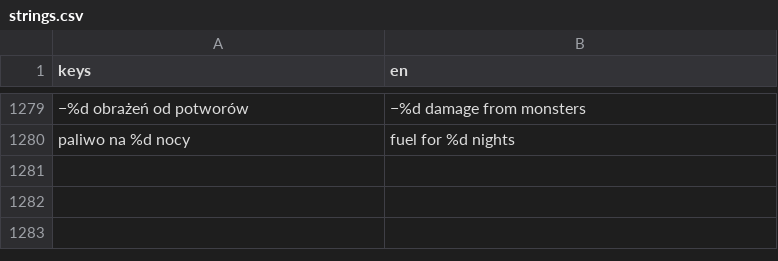
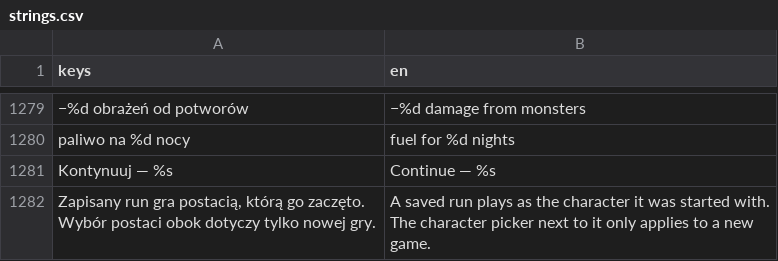
Before and after one commit to AradinX/Card_surv, a CSV file: localization/strings.csv, drawn as a sheet; only a part is shown, gaps mark what is left out; ↵ is a line break in a cell; the diff names each change by its address in the sheet, - before the commit and + after, or states it on an @@ line.

```diff
--- a/localization/strings.csv
+++ b/localization/strings.csv
+row 1281: Kontynuuj — %s | Continue — %s
+row 1282: Zapisany run gra postacią, którą go zaczęto. ↵ Wybór postaci obok dotyczy tylko nowej gry. | A saved run plays as the character it was started with. ↵ The character picker next to it only applies to a new game.
```
Also changed, not shown: 2 other files.
